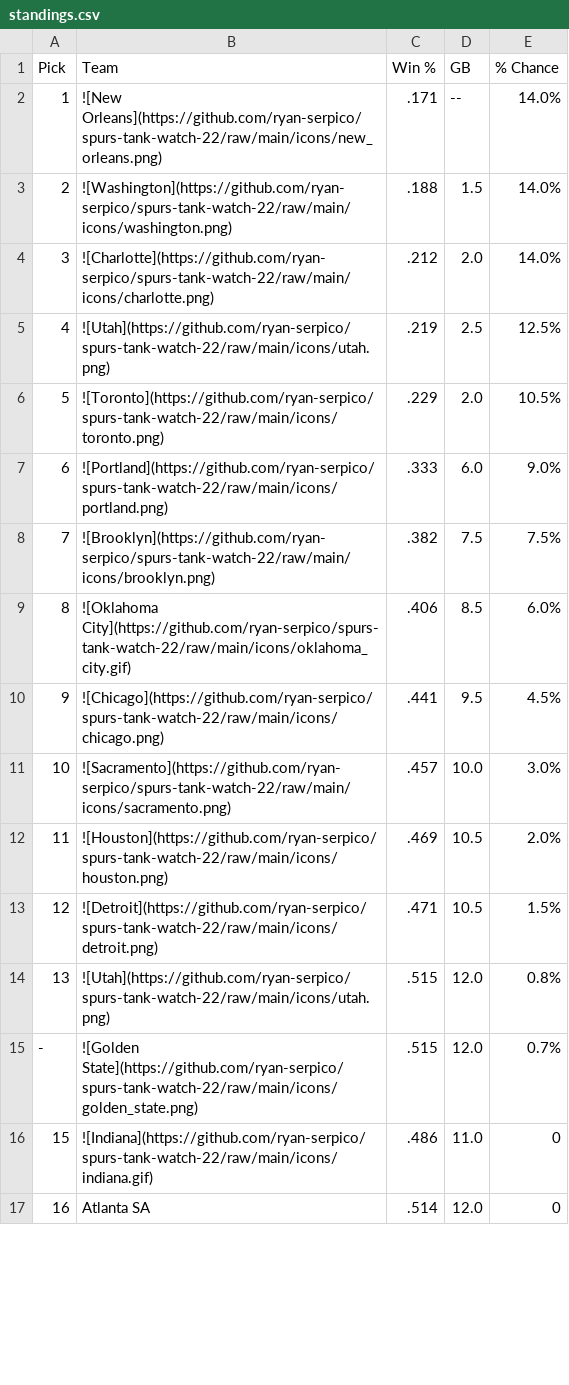
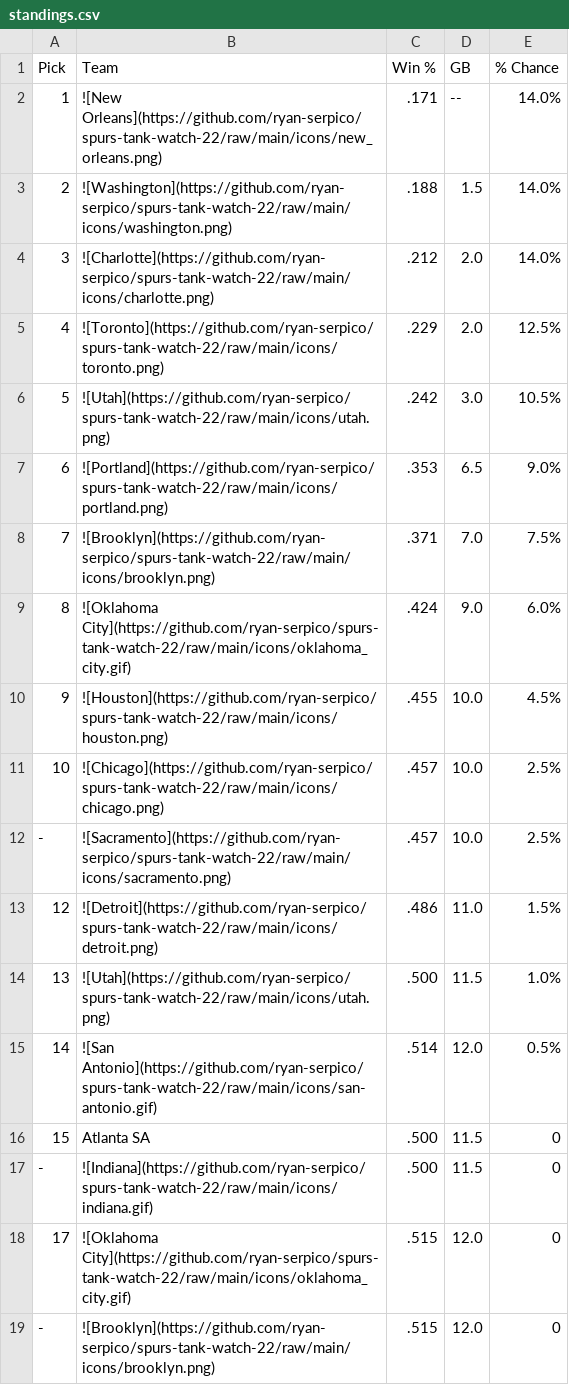
Before and after one commit to ryan-serpico/spurs-tank-watch-22, a CSV file: output/standings.csv, drawn as a sheet; only a part is shown; the diff covers the shown part only.

Commit message:
Latest data: Sun Jan  5 09:01:28 UTC 2025

```diff
--- a/output/standings.csv
+++ b/output/standings.csv
@@ -4,14 +4,16 @@ Pick,Team,Win %,GB,% Chance
 3,![Charlotte](https://github.com/ryan-serpico/spurs-tank-watch-22/raw/main/icons/charlotte.png),.212,2.0,14.0%
-4,![Utah](https://github.com/ryan-serpico/spurs-tank-watch-22/raw/main/icons/utah.png),.219,2.5,12.5%
-5,![Toronto](https://github.com/ryan-serpico/spurs-tank-watch-22/raw/main/icons/toronto.png),.229,2.0,10.5%
-6,![Portland](https://github.com/ryan-serpico/spurs-tank-watch-22/raw/main/icons/portland.png),.333,6.0,9.0%
-7,![Brooklyn](https://github.com/ryan-serpico/spurs-tank-watch-22/raw/main/icons/brooklyn.png),.382,7.5,7.5%
-8,![Oklahoma City](https://github.com/ryan-serpico/spurs-tank-watch-22/raw/main/icons/oklahoma_city.gif),.406,8.5,6.0%
-9,![Chicago](https://github.com/ryan-serpico/spurs-tank-watch-22/raw/main/icons/chicago.png),.441,9.5,4.5%
-10,![Sacramento](https://github.com/ryan-serpico/spurs-tank-watch-22/raw/main/icons/sacramento.png),.457,10.0,3.0%
-11,![Houston](https://github.com/ryan-serpico/spurs-tank-watch-22/raw/main/icons/houston.png),.469,10.5,2.0%
-12,![Detroit](https://github.com/ryan-serpico/spurs-tank-watch-22/raw/main/icons/detroit.png),.471,10.5,1.5%
-13,![Utah](https://github.com/ryan-serpico/spurs-tank-watch-22/raw/main/icons/utah.png),.515,12.0,0.8%
--,![Golden State](https://github.com/ryan-serpico/spurs-tank-watch-22/raw/main/icons/golden_state.png),.515,12.0,0.7%
-15,![Indiana](https://github.com/ryan-serpico/spurs-tank-watch-22/raw/main/icons/indiana.gif),.486,11.0,0
-16,Atlanta SA,.514,12.0,0
+4,![Toronto](https://github.com/ryan-serpico/spurs-tank-watch-22/raw/main/icons/toronto.png),.229,2.0,12.5%
+5,![Utah](https://github.com/ryan-serpico/spurs-tank-watch-22/raw/main/icons/utah.png),.242,3.0,10.5%
+6,![Portland](https://github.com/ryan-serpico/spurs-tank-watch-22/raw/main/icons/portland.png),.353,6.5,9.0%
+7,![Brooklyn](https://github.com/ryan-serpico/spurs-tank-watch-22/raw/main/icons/brooklyn.png),.371,7.0,7.5%
+8,![Oklahoma City](https://github.com/ryan-serpico/spurs-tank-watch-22/raw/main/icons/oklahoma_city.gif),.424,9.0,6.0%
+9,![Houston](https://github.com/ryan-serpico/spurs-tank-watch-22/raw/main/icons/houston.png),.455,10.0,4.5%
+10,![Chicago](https://github.com/ryan-serpico/spurs-tank-watch-22/raw/main/icons/chicago.png),.457,10.0,2.5%
+-,![Sacramento](https://github.com/ryan-serpico/spurs-tank-watch-22/raw/main/icons/sacramento.png),.457,10.0,2.5%
+12,![Detroit](https://github.com/ryan-serpico/spurs-tank-watch-22/raw/main/icons/detroit.png),.486,11.0,1.5%
+13,![Utah](https://github.com/ryan-serpico/spurs-tank-watch-22/raw/main/icons/utah.png),.500,11.5,1.0%
+14,![San Antonio](https://github.com/ryan-serpico/spurs-tank-watch-22/raw/main/icons/san-antonio.gif),.514,12.0,0.5%
+15,Atlanta SA,.500,11.5,0
+-,![Indiana](https://github.com/ryan-serpico/spurs-tank-watch-22/raw/main/icons/indiana.gif),.500,11.5,0
+17,![Oklahoma City](https://github.com/ryan-serpico/spurs-tank-watch-22/raw/main/icons/oklahoma_city.gif),.515,12.0,0
+-,![Brooklyn](https://github.com/ryan-serpico/spurs-tank-watch-22/raw/main/icons/brooklyn.png),.515,12.0,0
```
Also changed, not shown: 2 removed rows and 18 edited cells elsewhere in this file, 4 other files.
